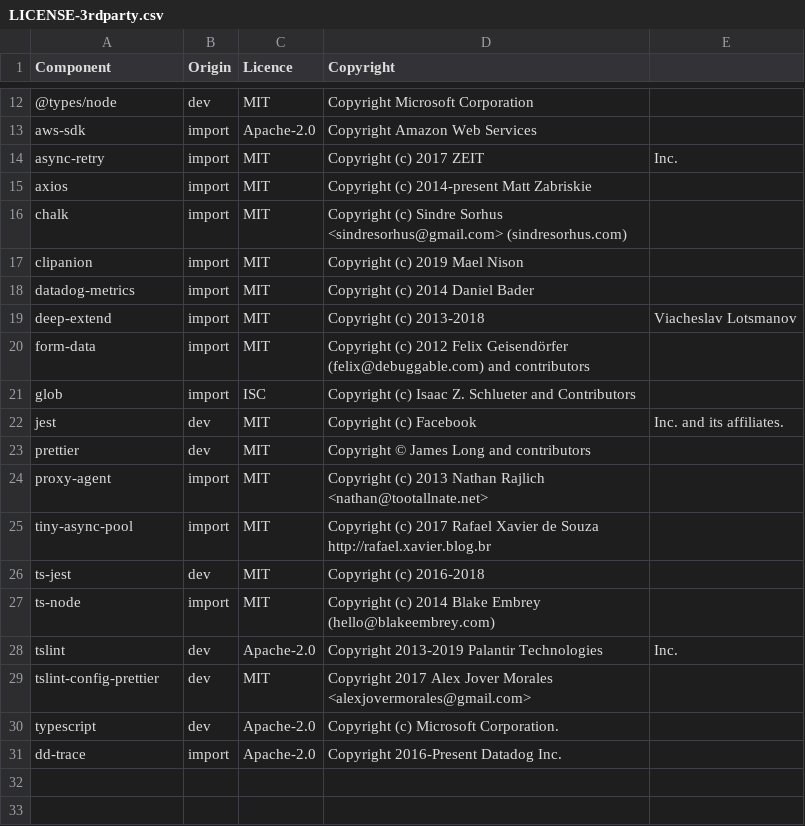
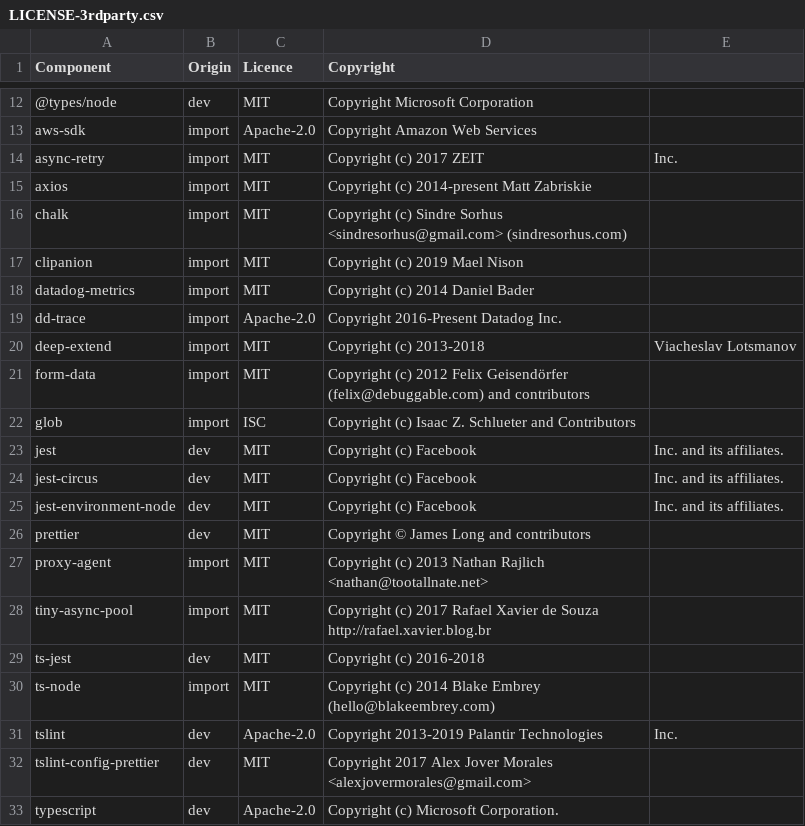
Before and after one commit to DataDog/datadog-ci, a CSV file: LICENSE-3rdparty.csv, drawn as a sheet; only a part is shown, gaps mark what is left out.

```diff
--- a/LICENSE-3rdparty.csv
+++ b/LICENSE-3rdparty.csv
@@ -18,2 +18,3 @@ clipanion,import,MIT,Copyright (c) 2019 Mael Nison
 datadog-metrics,import,MIT,Copyright (c) 2014 Daniel Bader
+dd-trace,import,Apache-2.0,Copyright 2016-Present Datadog Inc.
 deep-extend,import,MIT,Copyright (c) 2013-2018, Viacheslav Lotsmanov
@@ -22,2 +23,4 @@ glob,import,ISC,Copyright (c) Isaac Z. Schlueter and Contributors
 jest,dev,MIT,Copyright (c) Facebook, Inc. and its affiliates.
+jest-circus,dev,MIT,Copyright (c) Facebook, Inc. and its affiliates.
+jest-environment-node,dev,MIT,Copyright (c) Facebook, Inc. and its affiliates.
 prettier,dev,MIT,Copyright © James Long and contributors
@@ -30,2 +33 @@ tslint-config-prettier,dev,MIT,Copyright 2017 Alex Jover Morales <alexjovermoral
 typescript,dev,Apache-2.0,Copyright (c) Microsoft Corporation.
-dd-trace,import,Apache-2.0,Copyright 2016-Present Datadog Inc.
```
Also changed, not shown: 5 other files.
